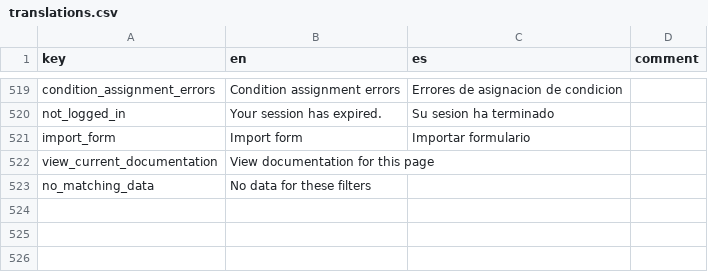
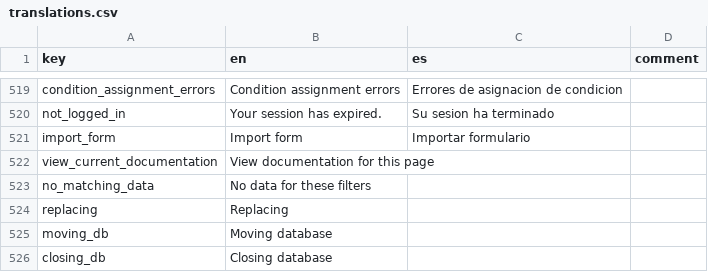
Before and after one commit to human-nature-lab/trellis-app, a CSV file: src/i18n/translations.csv, drawn as a sheet; only a part is shown, gaps mark what is left out; the diff names each change by its address in the sheet, - before the commit and + after, or states it on an @@ line.

Commit message:
Sql to sqlite (#372)
* sqlite database sync works

* trimming some unused sync code. fix missing icon

* add rows for new translations

* sync version w/ highest alpha version

* 3.2.0-alpha.4

* cleaning for PR

* add dev apk version to github actions

* 3.2.0-alpha.5

* update action

* 3.2.0-alpha.6

* actions

* 3.2.0-alpha.7

```diff
--- a/src/i18n/translations.csv
+++ b/src/i18n/translations.csv
+row 524: replacing | Replacing
+row 525: moving_db | Moving database
+row 526: closing_db | Closing database
```
Also changed, not shown: 18 other files.
